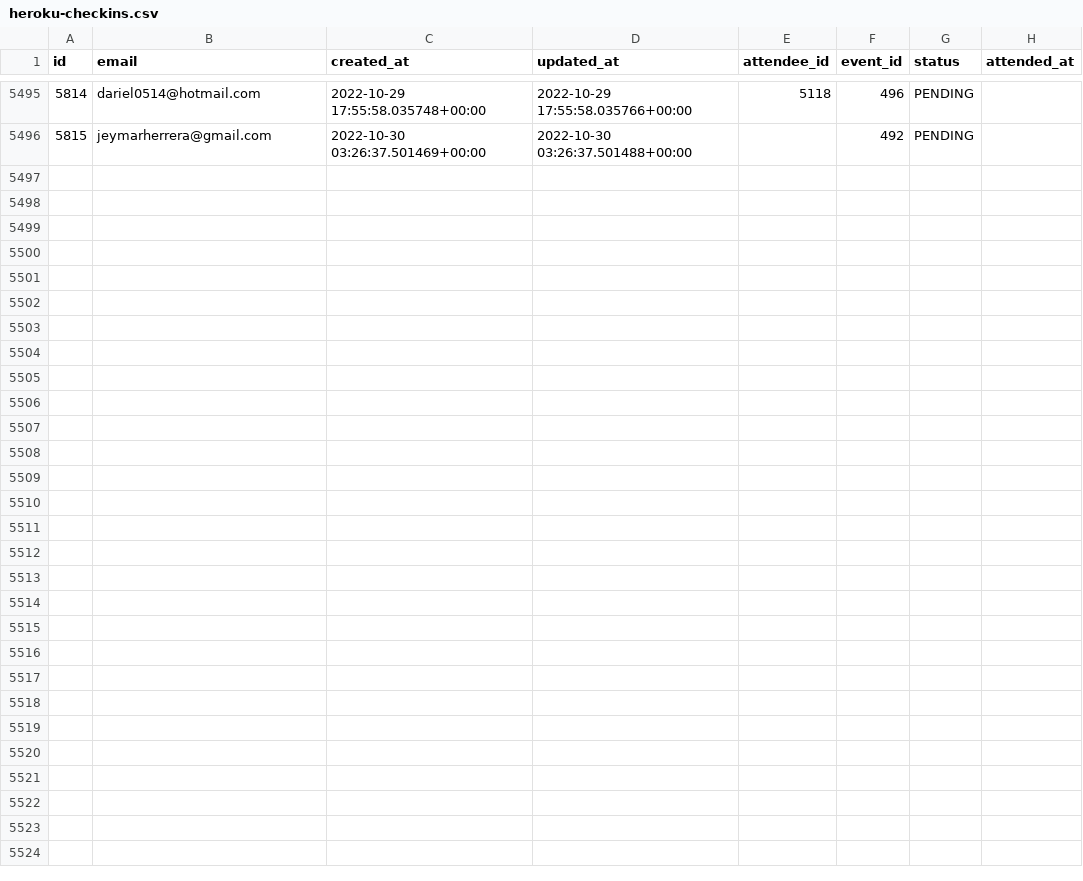
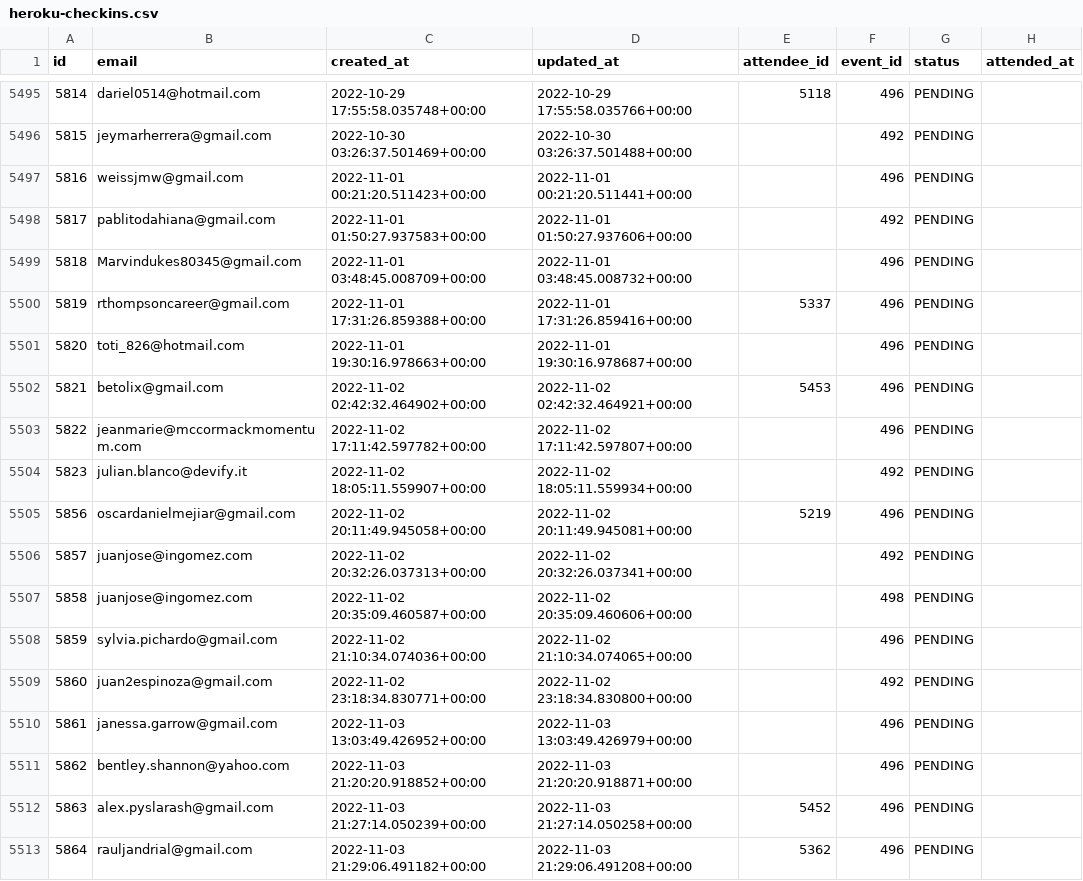
Before and after one commit to breatheco-de/dataflow-project-events, a CSV file: sources/heroku-checkins.csv, drawn as a sheet; only a part is shown, gaps mark what is left out; the diff names each change by its address in the sheet, - before the commit and + after, or states it on an @@ line.

```diff
--- a/sources/heroku-checkins.csv
+++ b/sources/heroku-checkins.csv
+row 5497: 5816 | weissjmw@gmail.com | 2022-11-01 00:21:20.511423+00:00 | 2022-11-01 00:21:20.511441+00:00 |  | 496 | PENDING
+row 5498: 5817 | pablitodahiana@gmail.com | 2022-11-01 01:50:27.937583+00:00 | 2022-11-01 01:50:27.937606+00:00 |  | 492 | PENDING
+row 5499: 5818 | Marvindukes80345@gmail.com | 2022-11-01 03:48:45.008709+00:00 | 2022-11-01 03:48:45.008732+00:00 |  | 496 | PENDING
+row 5500: 5819 | rthompsoncareer@gmail.com | 2022-11-01 17:31:26.859388+00:00 | 2022-11-01 17:31:26.859416+00:00 | 5337 | 496 | PENDING
+row 5501: 5820 | toti_826@hotmail.com | 2022-11-01 19:30:16.978663+00:00 | 2022-11-01 19:30:16.978687+00:00 |  | 496 | PENDING
+row 5502: 5821 | betolix@gmail.com | 2022-11-02 02:42:32.464902+00:00 | 2022-11-02 02:42:32.464921+00:00 | 5453 | 496 | PENDING
+row 5503: 5822 | jeanmarie@mccormackmomentum.com | 2022-11-02 17:11:42.597782+00:00 | 2022-11-02 17:11:42.597807+00:00 |  | 496 | PENDING
+row 5504: 5823 | julian.blanco@devify.it | 2022-11-02 18:05:11.559907+00:00 | 2022-11-02 18:05:11.559934+00:00 |  | 492 | PENDING
+row 5505: 5856 | oscardanielmejiar@gmail.com | 2022-11-02 20:11:49.945058+00:00 | 2022-11-02 20:11:49.945081+00:00 | 5219 | 496 | PENDING
+row 5506: 5857 | juanjose@ingomez.com | 2022-11-02 20:32:26.037313+00:00 | 2022-11-02 20:32:26.037341+00:00 |  | 492 | PENDING
+row 5507: 5858 | juanjose@ingomez.com | 2022-11-02 20:35:09.460587+00:00 | 2022-11-02 20:35:09.460606+00:00 |  | 498 | PENDING
+row 5508: 5859 | sylvia.pichardo@gmail.com | 2022-11-02 21:10:34.074036+00:00 | 2022-11-02 21:10:34.074065+00:00 |  | 496 | PENDING
+row 5509: 5860 | juan2espinoza@gmail.com | 2022-11-02 23:18:34.830771+00:00 | 2022-11-02 23:18:34.830800+00:00 |  | 492 | PENDING
+row 5510: 5861 | janessa.garrow@gmail.com | 2022-11-03 13:03:49.426952+00:00 | 2022-11-03 13:03:49.426979+00:00 |  | 496 | PENDING
+row 5511: 5862 | bentley.shannon@yahoo.com | 2022-11-03 21:20:20.918852+00:00 | 2022-11-03 21:20:20.918871+00:00 |  | 496 | PENDING
+row 5512: 5863 | alex.pyslarash@gmail.com | 2022-11-03 21:27:14.050239+00:00 | 2022-11-03 21:27:14.050258+00:00 | 5452 | 496 | PENDING
+row 5513: 5864 | rauljandrial@gmail.com | 2022-11-03 21:29:06.491182+00:00 | 2022-11-03 21:29:06.491208+00:00 | 5362 | 496 | PENDING
```
Also changed, not shown: sources/heroku-events.csv, 5 other files.
